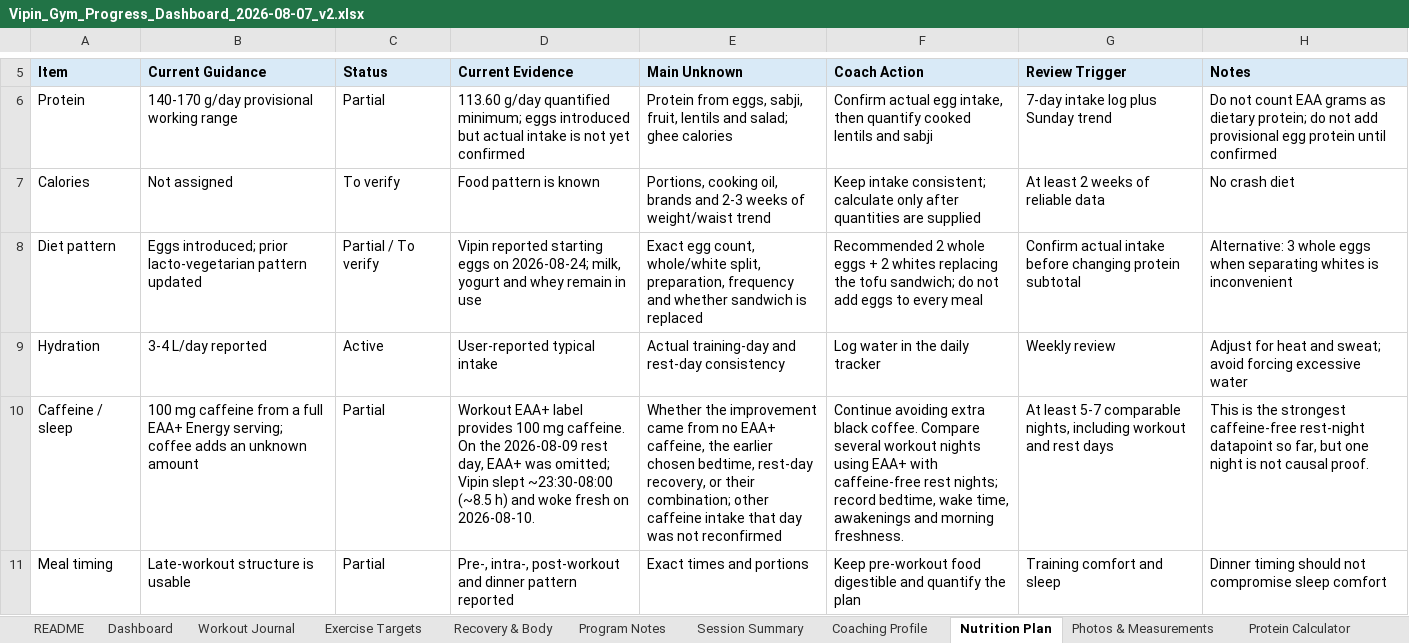
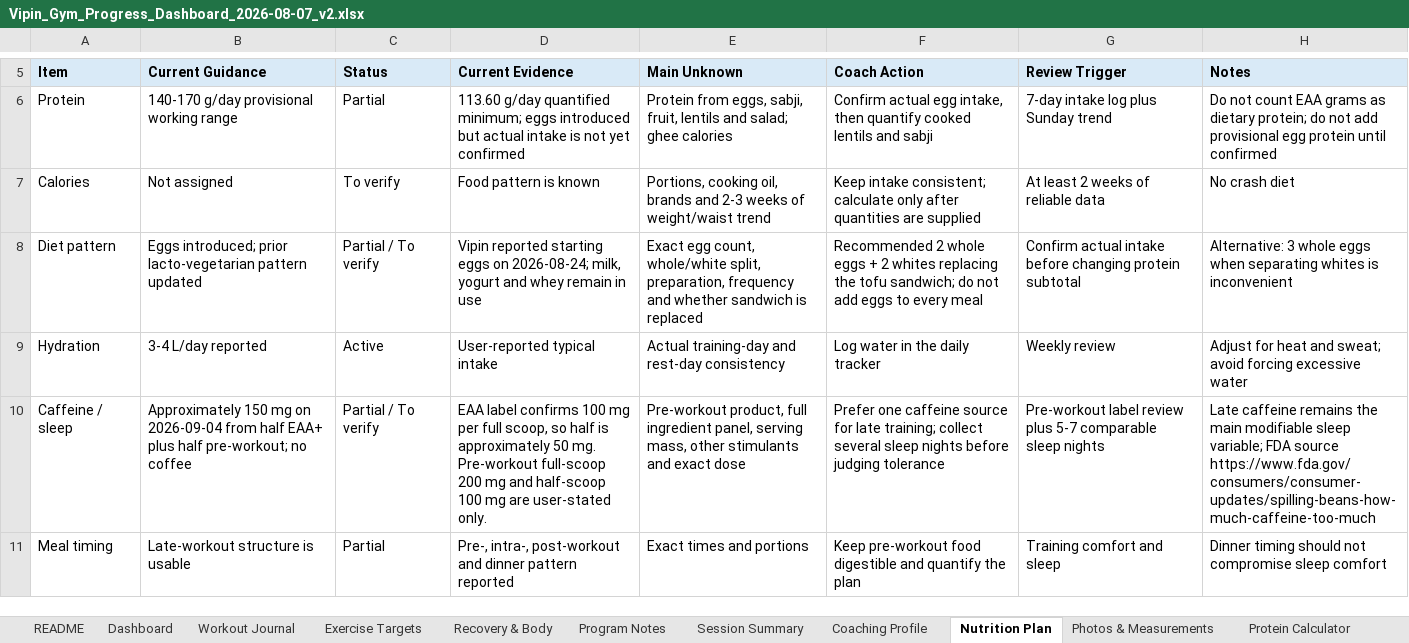
Before and after one commit to vippinn-ai/vipin-gym-dashboard, an Excel workbook: Vipin_Gym_Progress_Dashboard_2026-08-07_v2.xlsx, sheet Nutrition Plan, drawn as a sheet; only a part is shown, gaps mark what is left out; values as stored, in another font and other column widths than the file's, no borders; table styles not drawn; the diff covers the shown part only; the diff names each change by its address in the sheet, - before the commit and + after, or states it on an @@ line.

Commit message:
Log September 4 chest and shoulders workout

```diff
--- a/Vipin_Gym_Progress_Dashboard_2026-08-07_v2.xlsx (sheet Nutrition Plan)
+++ b/Vipin_Gym_Progress_Dashboard_2026-08-07_v2.xlsx (sheet Nutrition Plan)
-B10 (Current Guidance): 100 mg caffeine from a full EAA+ Energy serving; coffee adds an unknown amount
+B10 (Current Guidance): Approximately 150 mg on 2026-09-04 from half EAA+ plus half pre-workout; no coffee
-C10 (Status): Partial
+C10 (Status): Partial / To verify
-D10 (Current Evidence): Workout EAA+ label provides 100 mg caffeine. On the 2026-08-09 rest day, EAA+ was omitted; Vipin slept ~23:30-08:00 (~8.5 h) and woke fresh on 2026-08-10.
+D10 (Current Evidence): EAA label confirms 100 mg per full scoop, so half is approximately 50 mg. Pre-workout full-scoop 200 mg and half-scoop 100 mg are user-stated only.
-E10 (Main Unknown): Whether the improvement came from no EAA+ caffeine, the earlier chosen bedtime, rest-day recovery, or their combination; other caffeine intake that day was not reconfirmed
+E10 (Main Unknown): Pre-workout product, full ingredient panel, serving mass, other stimulants and exact dose
-F10 (Coach Action): Continue avoiding extra black coffee. Compare several workout nights using EAA+ with caffeine-free rest nights; record bedtime, wake time, awakenings and morning freshness.
+F10 (Coach Action): Prefer one caffeine source for late training; collect several sleep nights before judging tolerance
-G10 (Review Trigger): At least 5-7 comparable nights, including workout and rest days
+G10 (Review Trigger): Pre-workout label review plus 5-7 comparable sleep nights
-H10 (Notes): This is the strongest caffeine-free rest-night datapoint so far, but one night is not causal proof.
+H10 (Notes): Late caffeine remains the main modifiable sleep variable; FDA source https://www.fda.gov/consumers/consumer-updates/spilling-beans-how-much-caffeine-too-much
```
Also changed, not shown: 18 edited cells elsewhere in this sheet, sheet Workout Journal, sheet Exercise Targets, sheet Program Notes, sheet Dashboard, sheet Coaching Profile, sheet Session Summary, 1 more sheet, charts or pictures, gym-dashboard/public/sources/Vipin_Gym_Progress_Dashboard_2026-08-07_v2.xlsx, 4 other files.
